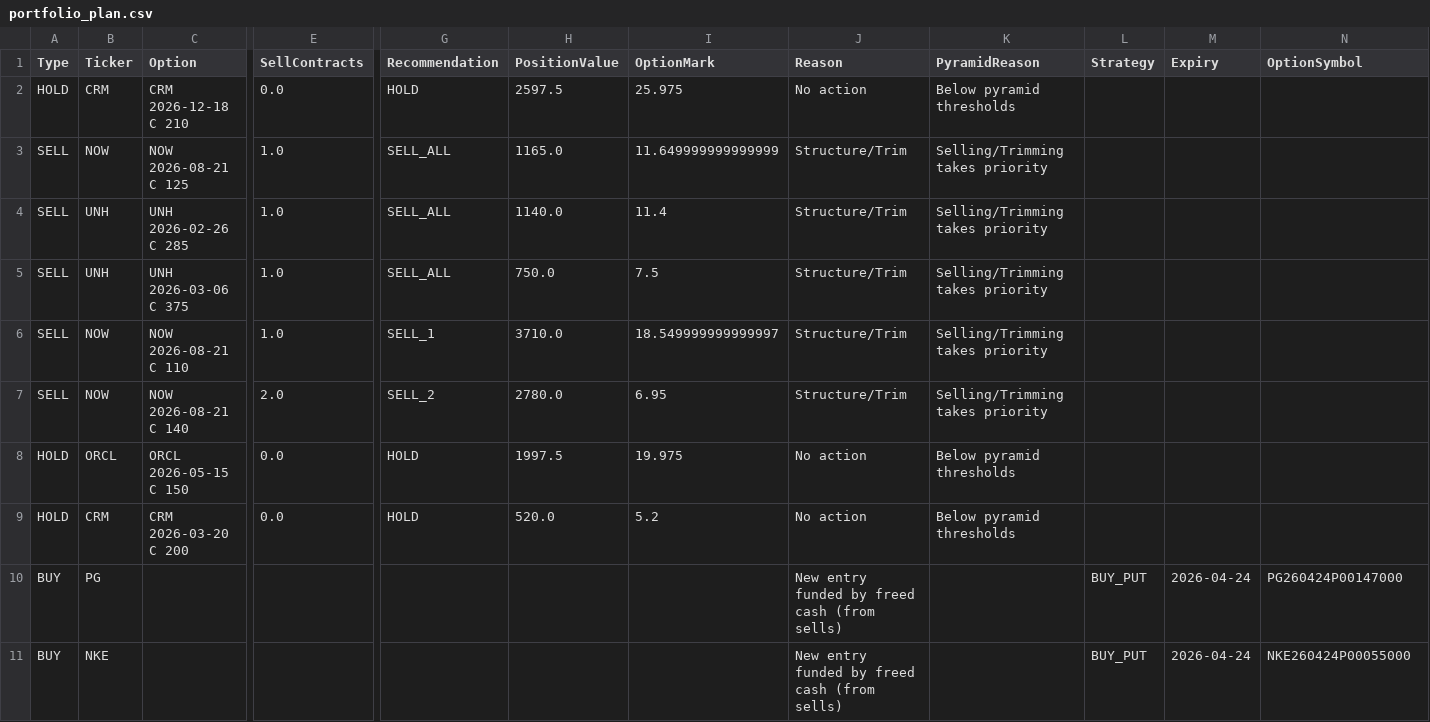
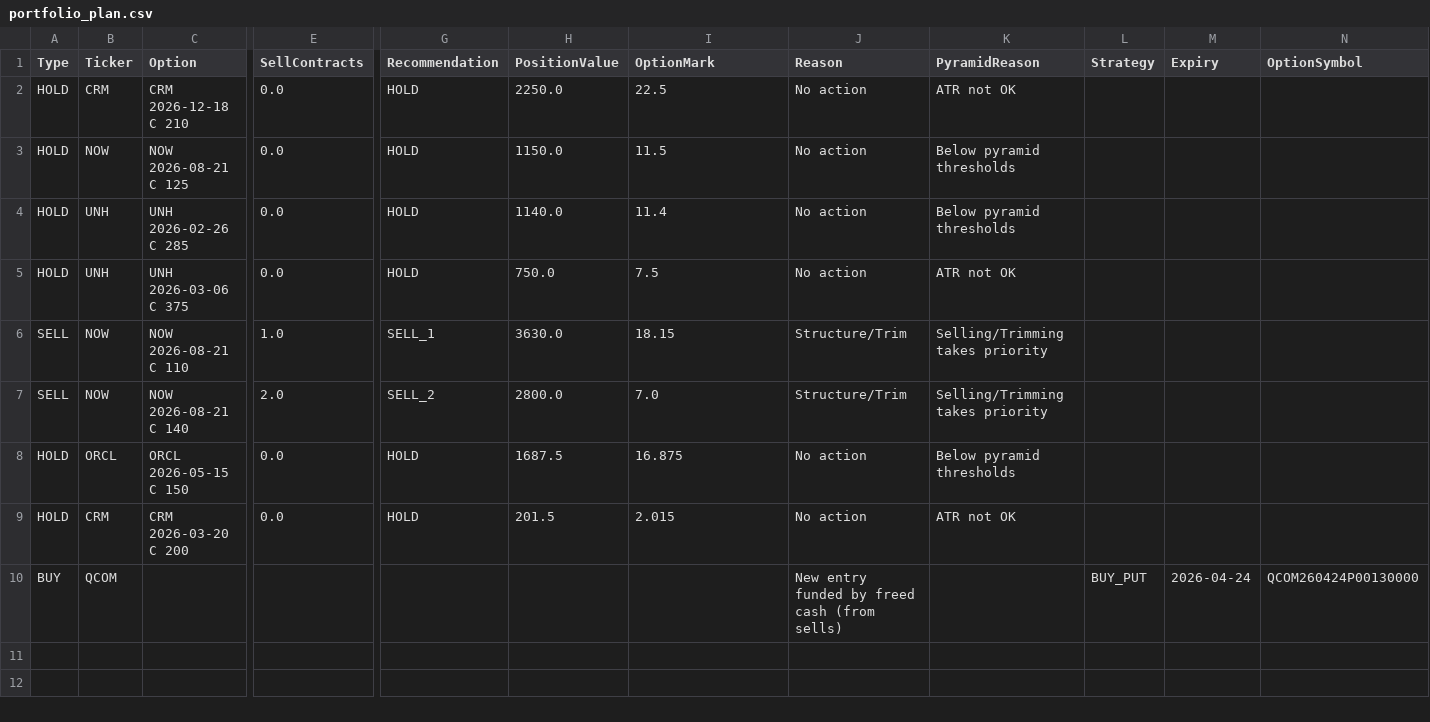
Before and after one commit to vibraniumtag-code/Stocks, a CSV file: docs/portfolio_plan.csv, drawn as a sheet; only a part is shown, gaps mark what is left out; removed rows and columns are numbered as before the commit, all else as after; rows hold the shown columns only; the diff names each change by its address in the sheet, - before the commit and + after, or states it on an @@ line.

```diff
--- a/docs/portfolio_plan.csv
+++ b/docs/portfolio_plan.csv
-H2 (PositionValue): 2597.5
+H2 (PositionValue): 2250.0
-I2 (OptionMark): 25.975
+I2 (OptionMark): 22.5
-K2 (PyramidReason): Below pyramid thresholds
+K2 (PyramidReason): ATR not OK
-A3:A5 (Type): SELL
+A3:A5 (Type): HOLD
-E3:E5 (SellContracts): 1.0
+E3:E5 (SellContracts): 0.0
-G3:G5 (Recommendation): SELL_ALL
+G3:G5 (Recommendation): HOLD
-H3 (PositionValue): 1165.0
+H3 (PositionValue): 1150.0
-I3 (OptionMark): 11.649999999999999
+I3 (OptionMark): 11.5
-J3:J5 (Reason): Structure/Trim
+J3:J5 (Reason): No action
-K3:K4 (PyramidReason): Selling/Trimming takes priority
+K3:K4 (PyramidReason): Below pyramid thresholds
-K5 (PyramidReason): Selling/Trimming takes priority
+K5 (PyramidReason): ATR not OK
-H6 (PositionValue): 3710.0
+H6 (PositionValue): 3630.0
-I6 (OptionMark): 18.549999999999997
+I6 (OptionMark): 18.15
-H7 (PositionValue): 2780.0
+H7 (PositionValue): 2800.0
-I7 (OptionMark): 6.95
+I7 (OptionMark): 7.0
-H8 (PositionValue): 1997.5
+H8 (PositionValue): 1687.5
-I8 (OptionMark): 19.975
+I8 (OptionMark): 16.875
-H9 (PositionValue): 520.0
+H9 (PositionValue): 201.5
-I9 (OptionMark): 5.2
+I9 (OptionMark): 2.015
-K9 (PyramidReason): Below pyramid thresholds
+K9 (PyramidReason): ATR not OK
-row 10: BUY | PG |  |  |  |  |  | New entry funded by freed cash (from sells) |  | BUY_PUT | 2026-04-24 | PG260424P00147000
-row 11: BUY | NKE |  |  |  |  |  | New entry funded by freed cash (from sells) |  | BUY_PUT | 2026-04-24 | NKE260424P00055000
+row 10: BUY | QCOM |  |  |  |  |  | New entry funded by freed cash (from sells) |  | BUY_PUT | 2026-04-24 | QCOM260424P00130000
```
Also changed, not shown: portfolio_plan.csv.
